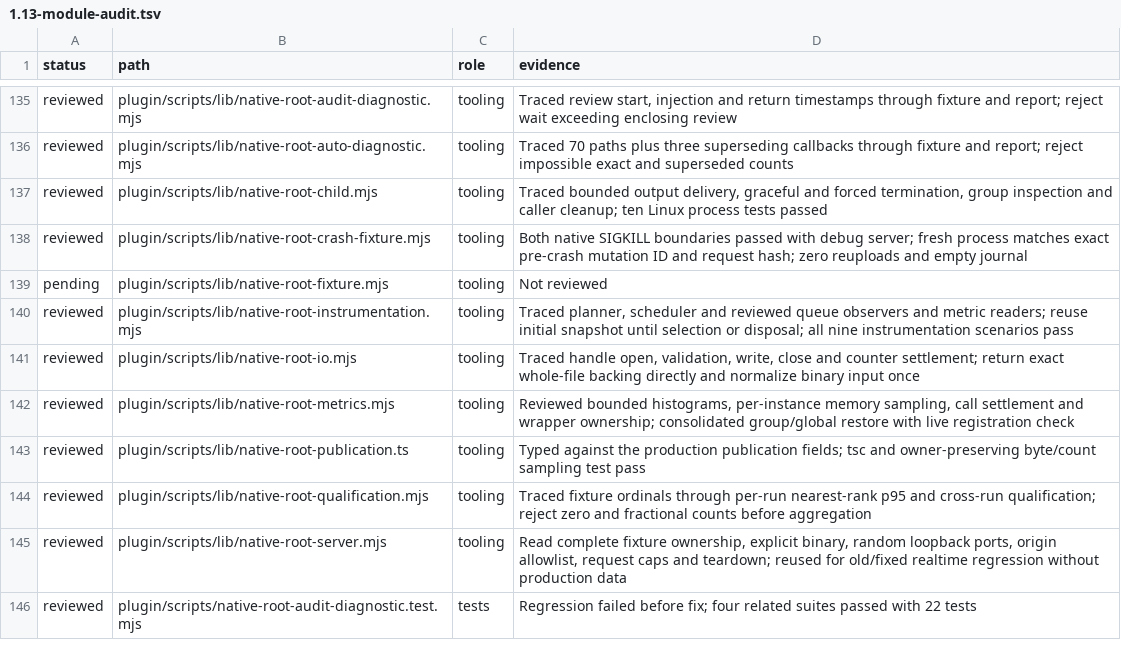
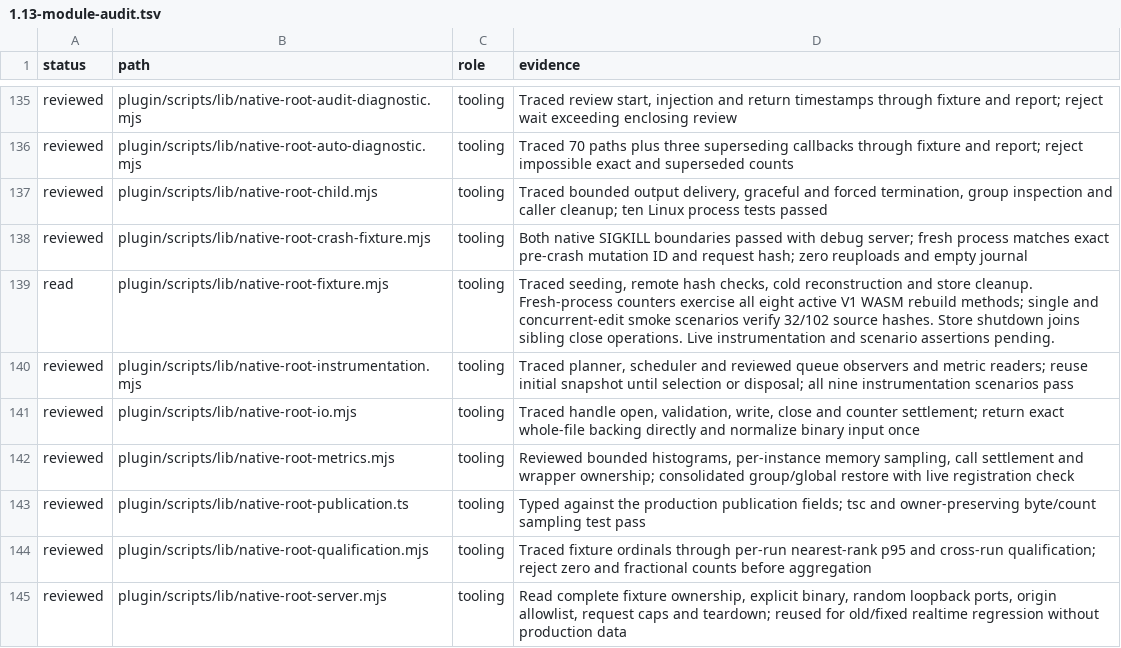
Before and after one commit to Savemech/obsetync, a TSV file: docs/1.13-module-audit.tsv, drawn as a sheet; only a part is shown, gaps mark what is left out; the shorter side is filled out with more unchanged rows.

Commit message:
fix: measure active native root rebuild stages and join store cleanup

```diff
--- a/docs/1.13-module-audit.tsv
+++ b/docs/1.13-module-audit.tsv
@@ -138,3 +138,3 @@ reviewed	plugin/scripts/lib/native-root-child.mjs	tooling	Traced bounded output
 reviewed	plugin/scripts/lib/native-root-crash-fixture.mjs	tooling	Both native SIGKILL boundaries passed with debug server; fresh process matches exact pre-crash mutation ID and request hash; zero reuploads and empty journal
-pending	plugin/scripts/lib/native-root-fixture.mjs	tooling	Not reviewed
+read	plugin/scripts/lib/native-root-fixture.mjs	tooling	Traced seeding, remote hash checks, cold reconstruction and store cleanup. Fresh-process counters exercise all eight active V1 WASM rebuild methods; single and concurrent-edit smoke scenarios verify 32/102 source hashes. Store shutdown joins sibling close operations. Live instrumentation and scenario assertions pending.
 reviewed	plugin/scripts/lib/native-root-instrumentation.mjs	tooling	Traced planner, scheduler and reviewed queue observers and metric readers; reuse initial snapshot until selection or disposal; all nine instrumentation scenarios pass
```
Also changed, not shown: 1 other file.
